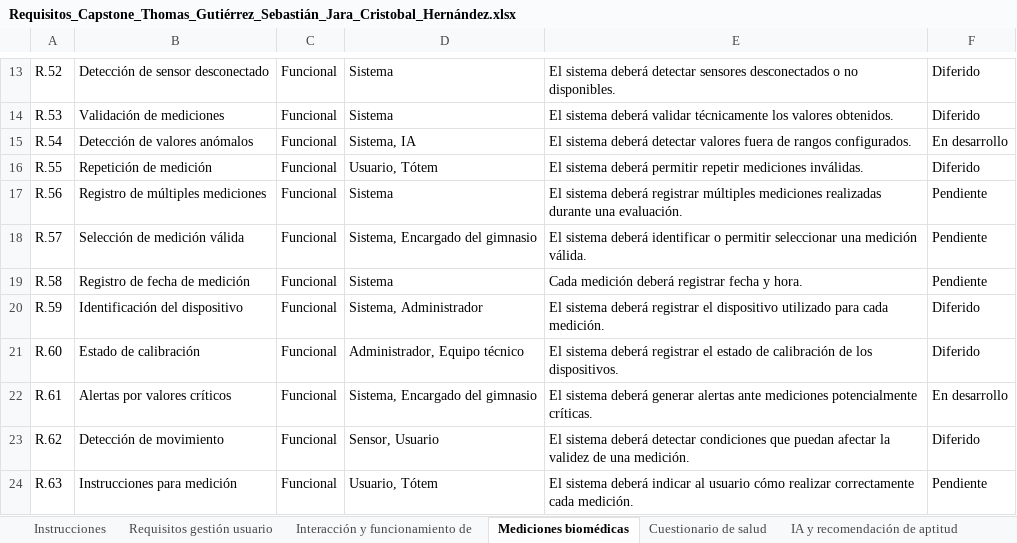
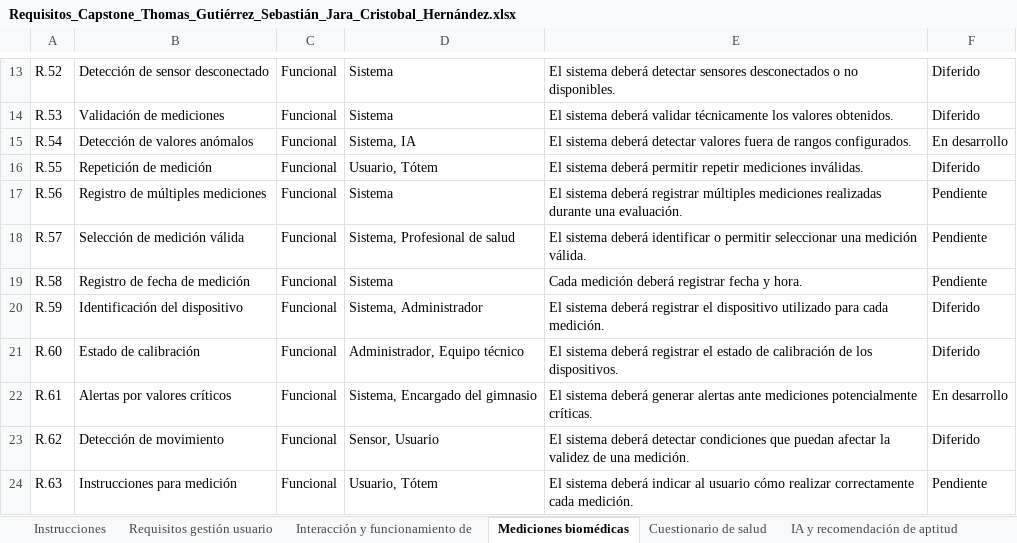
Before and after one commit to Sjarac/Proyecto_Totem_Triage, an Excel workbook: Fase 2/Evidencias Proyecto/Evidencias de documentación/Requisitos/Requisitos_Capstone_Thomas_Gutiérrez_Sebastián_Jara_Cristobal_Hernández.xlsx, sheet Mediciones biomédicas, drawn as a sheet; only a part is shown, gaps mark what is left out; values as stored, in another font and other column widths than the file's, no borders; the diff names each change by its address in the sheet, - before the commit and + after, or states it on an @@ line.

Commit message:
Se actualizan Visión del producto y requisitos
Solo un profesional de salud calificado puede confirmar o modificar el resultado del análisis. El encargado del gimnasio solo ve los resultados y deriva emergencias a atención médica.

Requisitos:
- R.104, R.105, R.119, R.230 y R.231: la revisión y la modificación del resultado quedan a cargo del profesional de salud.
- R.106 y R.138: el encargado deriva emergencias y esas derivaciones quedan registradas.
- R.172: el control de acceso por rol aplica esta regla.
- R.134 y R.232: se registran las modificaciones con su motivo y las derivaciones.
- Se agrega "Profesional de salud" como actor donde corresponde.

Visión del Producto:
- "Objetivos y métricas" refleja que el encargado ve resultados y deriva emergencias, sin confirmarlos.
- Edición de formato, métricas quedan en líneas separadas en vez de una línea junta.

```diff
--- a/Fase 2/Evidencias Proyecto/Evidencias de documentación/Requisitos/Requisitos_Capstone_Thomas_Gutiérrez_Sebastián_Jara_Cristobal_Hernández.xlsx (sheet Mediciones biomédicas)
+++ b/Fase 2/Evidencias Proyecto/Evidencias de documentación/Requisitos/Requisitos_Capstone_Thomas_Gutiérrez_Sebastián_Jara_Cristobal_Hernández.xlsx (sheet Mediciones biomédicas)
-D18: Sistema, Encargado del gimnasio
+D18: Sistema, Profesional de salud
```
Also changed, not shown: sheet IA y recomendación de aptitud, sheet Gestión del encargado, sheet Calidad, confiabilidad y valida, sheet Seguridad y privacidad, 1 other file.
